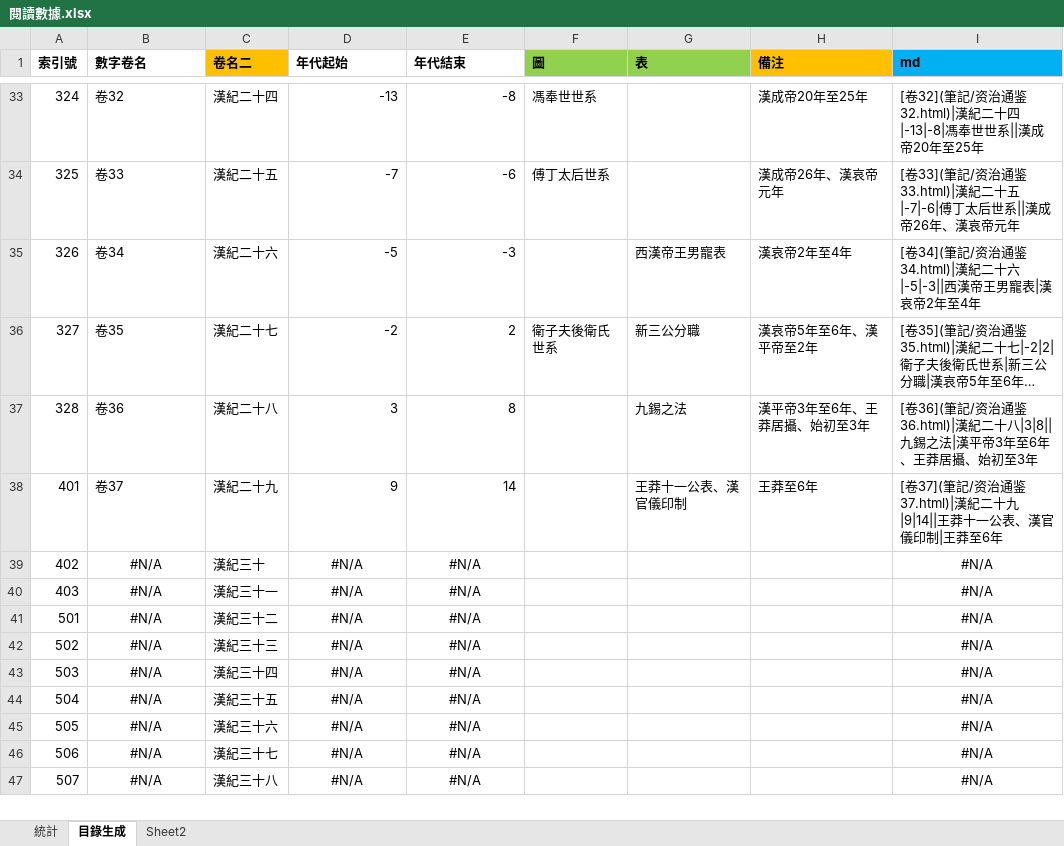
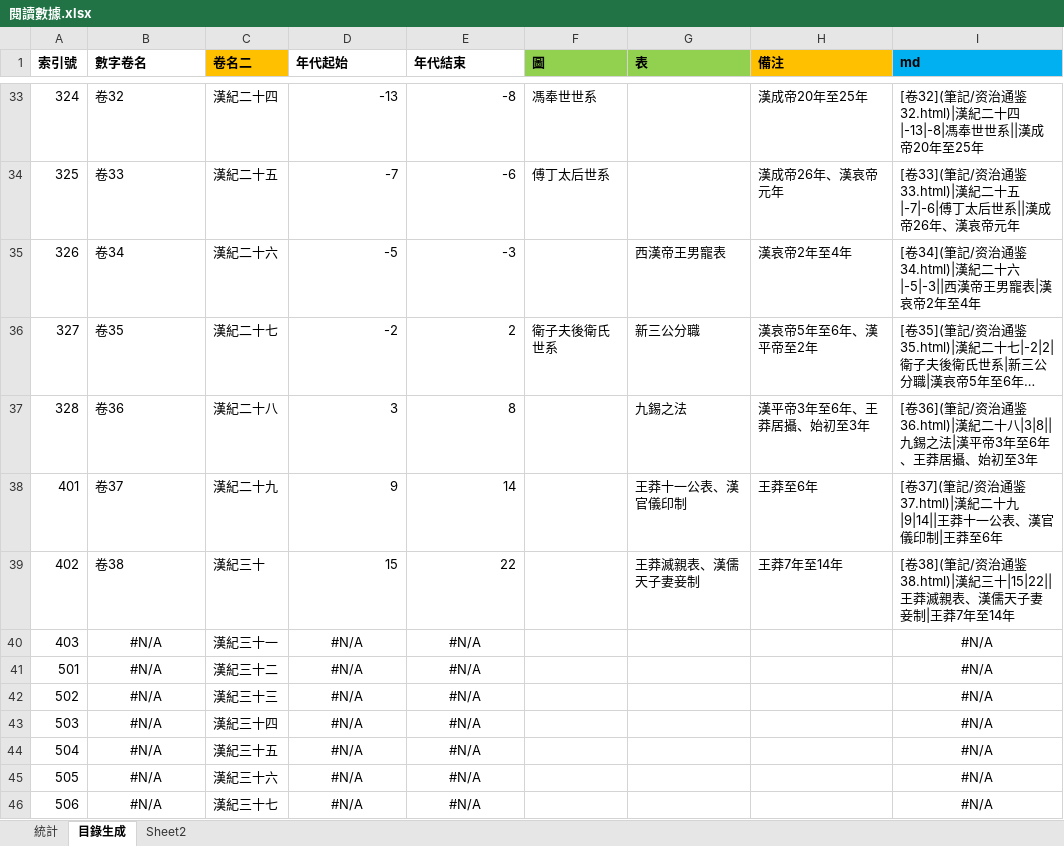
Before and after one commit to gamefang/zizhitongjian, an Excel workbook: 筆記/閱讀數據.xlsx, sheet 目錄生成, drawn as a sheet; only a part is shown, gaps mark what is left out; the shorter side is filled out with more unchanged rows; long unchanged cells end in …; values as stored, in another font and other column widths than the file's, no borders; the diff names each change by its address in the sheet, - before the commit and + after, or states it on an @@ line.

```diff
--- a/筆記/閱讀數據.xlsx (sheet 目錄生成)
+++ b/筆記/閱讀數據.xlsx (sheet 目錄生成)
-B39 (數字卷名): #N/A
+B39 (數字卷名): 卷38
-B39 alignment: center
+B39 alignment: left
-D39 (年代起始): #N/A
+D39 (年代起始): 15
-D39:E39 alignment: center
+D39:E39 alignment: right
-E39 (年代結束): #N/A
+E39 (年代結束): 22
-G39 (表): (empty)
+G39 (表): 王莽滅親表、漢儒天子妻妾制
-H39 (備注): (empty)
+H39 (備注): 王莽7年至14年
-I39 (md): #N/A
+I39 (md): [卷38](筆記/资治通鉴38.html)|漢紀三十|15|22||王莽滅親表、漢儒天子妻妾制|王莽7年至14年
-I39 alignment: center
+I39 alignment: left
```
Also changed, not shown: sheet 統計, charts or pictures, 12 other files.
